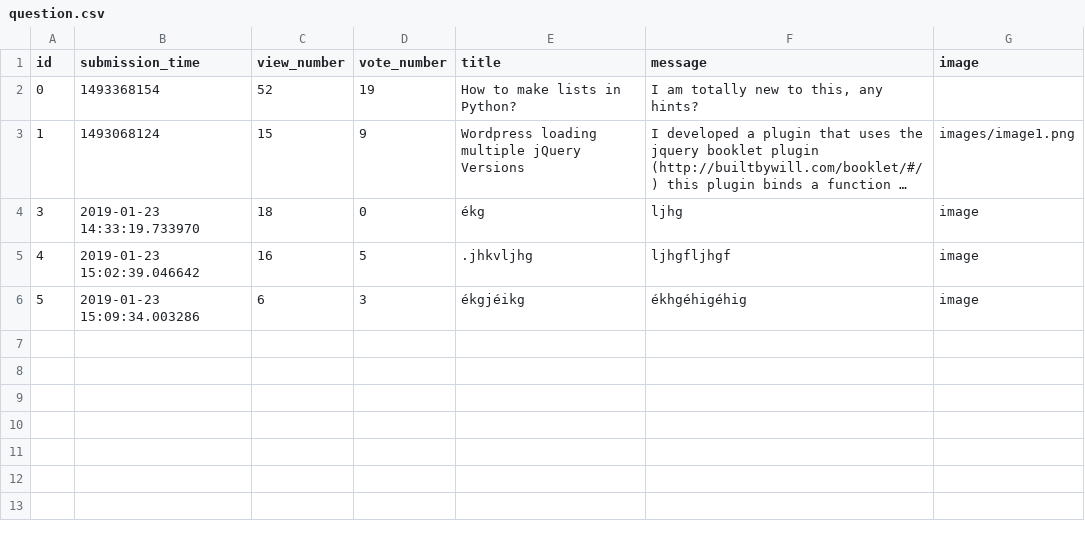
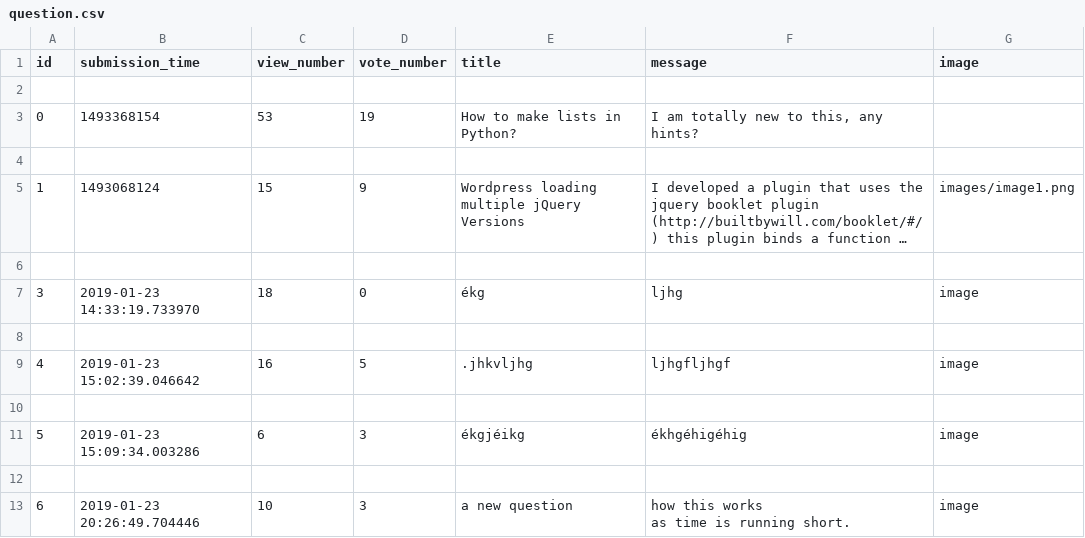
Before and after one commit to lupakd/ask-mate-python, a CSV file: sample_data/question.csv, drawn as a sheet; long unchanged cells end in …; addresses are those after the commit; ↵ is a line break in a cell; the diff names each change by its address in the sheet, - before the commit and + after, or states it on an @@ line.

Commit message:
connection - update data (rewrite whole csv) data_logic - add question 		     view count 		     sub time 		     vote up/down 		     get new id, no function atm, built in to add question. server - add question 		vote_up 		vote_down

```diff
--- a/sample_data/question.csv
+++ b/sample_data/question.csv
+row 2: (empty)
-C3 (view_number): 52
+C3 (view_number): 53
+row 4: (empty)
+row 6: (empty)
+row 8: (empty)
+row 10: (empty)
+row 12: (empty)
+row 13: 6 | 2019-01-23 20:26:49.704446 | 10 | 3 | a new question | how this works ↵ as time is running short. | image
```
Also changed, not shown: 1 other file.
